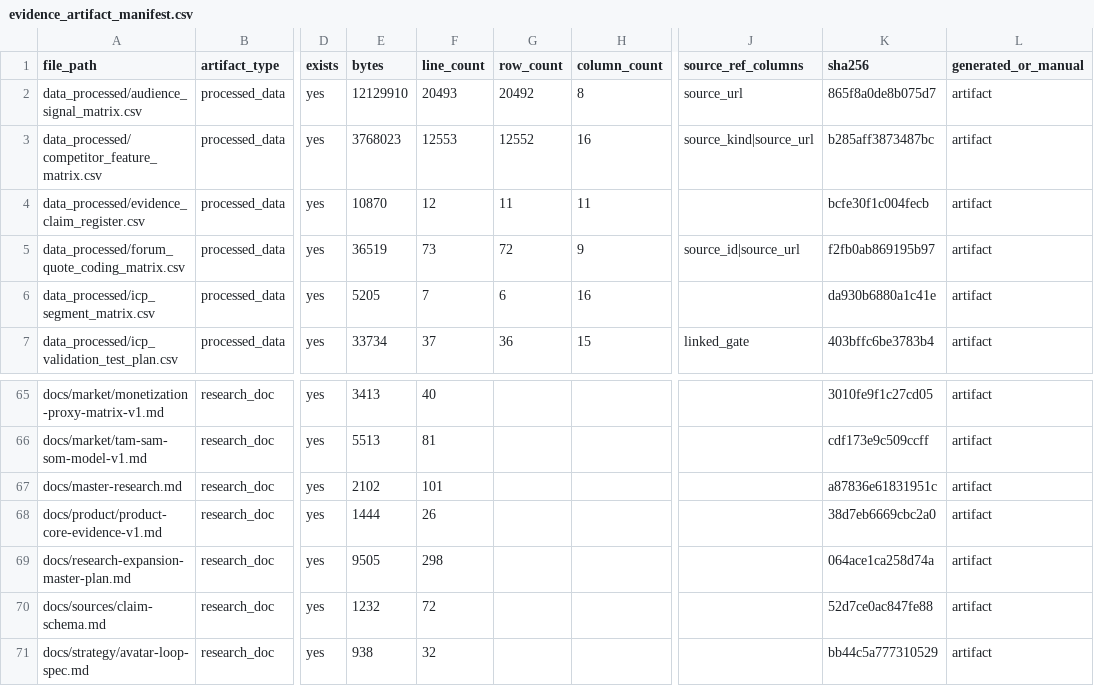
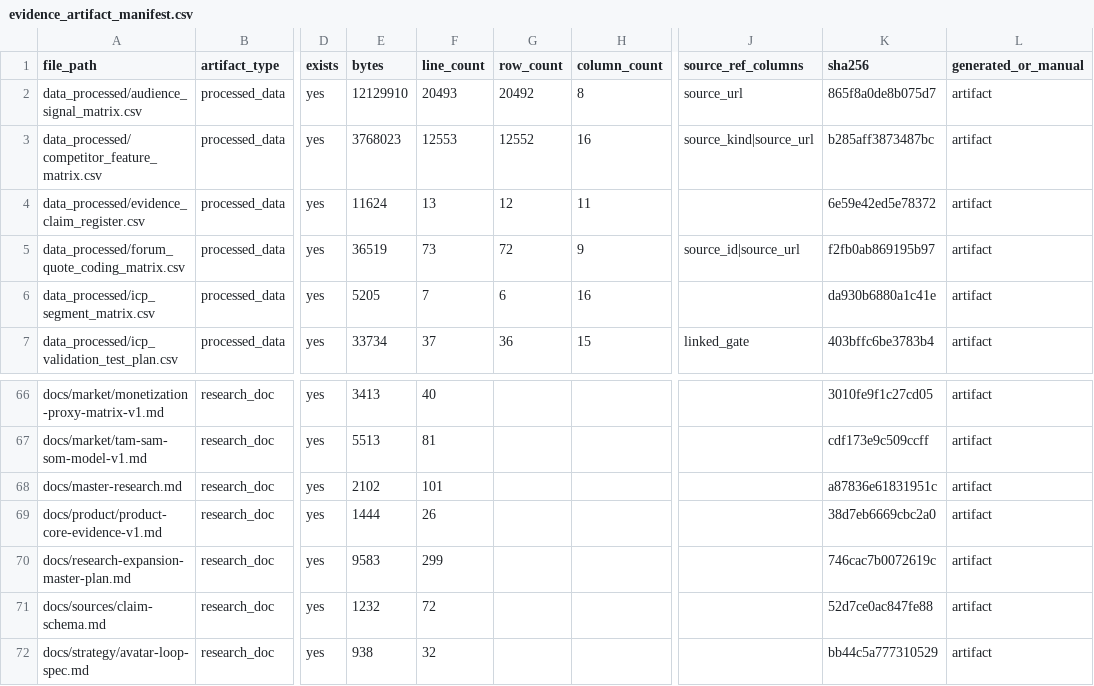
Before and after one commit to kirbudilov01/alina-research, a CSV file: data_processed/evidence_artifact_manifest.csv, drawn as a sheet; only a part is shown, gaps mark what is left out; addresses are those after the commit; the diff covers the shown part only; the diff names each change by its address in the sheet, - before the commit and + after, or states it on an @@ line.

```diff
--- a/data_processed/evidence_artifact_manifest.csv
+++ b/data_processed/evidence_artifact_manifest.csv
-E4 (bytes): 10870
+E4 (bytes): 11624
-F4 (line_count): 12
+F4 (line_count): 13
-G4 (row_count): 11
+G4 (row_count): 12
-K4 (sha256): bcfe30f1c004fecb
+K4 (sha256): 6e59e42ed5e78372
-E70 (bytes): 9505
+E70 (bytes): 9583
-F70 (line_count): 298
+F70 (line_count): 299
-K70 (sha256): 064ace1ca258d74a
+K70 (sha256): 746cac7b0072619c
```
Also changed, not shown: 2 added rows and 20 edited cells elsewhere in this file, data_processed/evidence_claim_register.csv, 13 other files.
